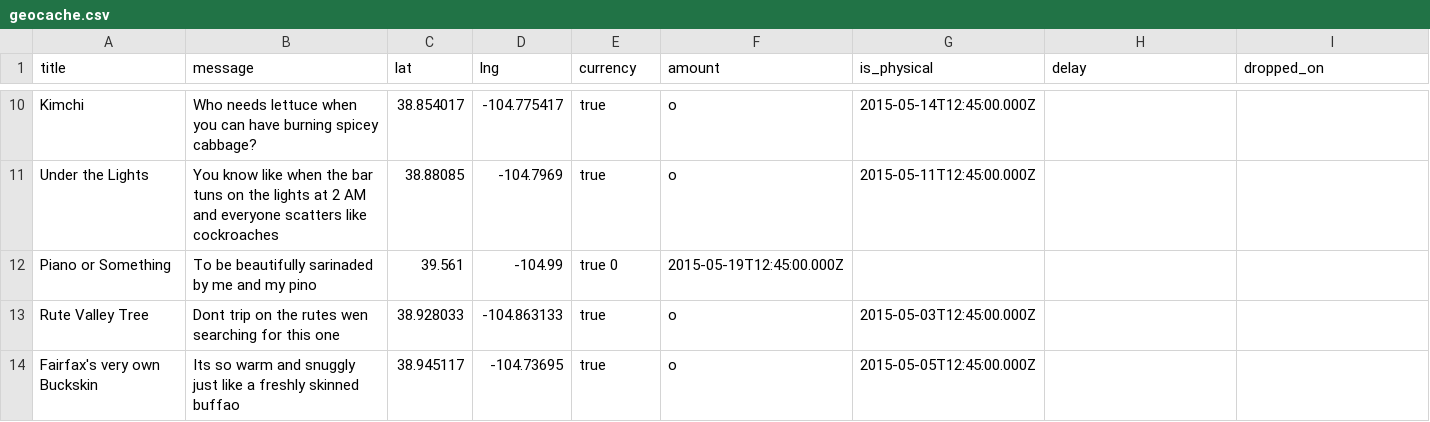
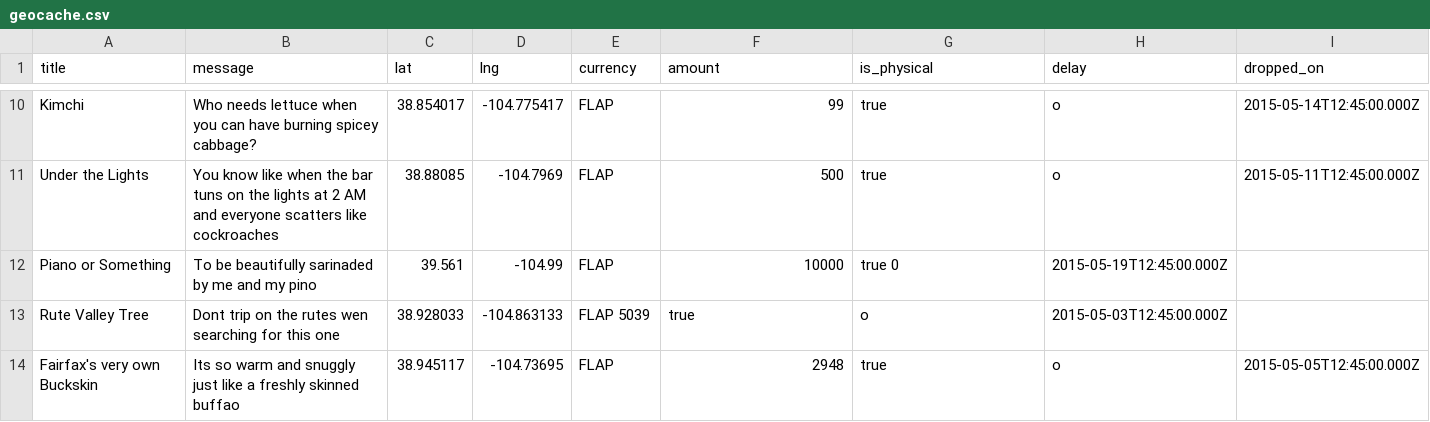
Before and after one commit to menlatin/jalapeno, a CSV file: digeocache/new_api/scripts/csv/geocache.csv, drawn as a sheet; only a part is shown, gaps mark what is left out; the diff covers the shown part only; the diff names each change by its address in the sheet, - before the commit and + after, or states it on an @@ line.

```diff
--- a/digeocache/new_api/scripts/csv/geocache.csv
+++ b/digeocache/new_api/scripts/csv/geocache.csv
-E10:E11 (currency): true
+E10:E11 (currency): FLAP
-F10 (amount): o
+F10 (amount): 99
-G10 (is_physical): 2015-05-14T12:45:00.000Z
+G10 (is_physical): true
-H10:H11 (delay): (empty)
+H10:H11 (delay): o
-I10 (dropped_on): (empty)
+I10 (dropped_on): 2015-05-14T12:45:00.000Z
-F11 (amount): o
+F11 (amount): 500
-G11 (is_physical): 2015-05-11T12:45:00.000Z
+G11 (is_physical): true
-I11 (dropped_on): (empty)
+I11 (dropped_on): 2015-05-11T12:45:00.000Z
-E12 (currency): true 0
+E12 (currency): FLAP
-F12 (amount): 2015-05-19T12:45:00.000Z
+F12 (amount): 10000
-G12 (is_physical): (empty)
+G12 (is_physical): true 0
-H12 (delay): (empty)
+H12 (delay): 2015-05-19T12:45:00.000Z
-E13 (currency): true
+E13 (currency): FLAP 5039
-F13 (amount): o
+F13 (amount): true
-G13 (is_physical): 2015-05-03T12:45:00.000Z
+G13 (is_physical): o
-H13 (delay): (empty)
+H13 (delay): 2015-05-03T12:45:00.000Z
-E14 (currency): true
+E14 (currency): FLAP
-F14 (amount): o
+F14 (amount): 2948
-G14 (is_physical): 2015-05-05T12:45:00.000Z
+G14 (is_physical): true
-H14 (delay): (empty)
+H14 (delay): o
-I14 (dropped_on): (empty)
+I14 (dropped_on): 2015-05-05T12:45:00.000Z
```
Also changed, not shown: 35 edited cells elsewhere in this file.
